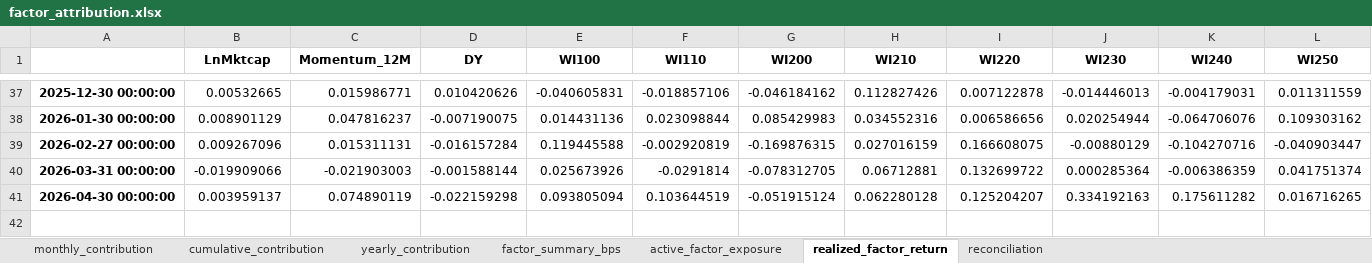
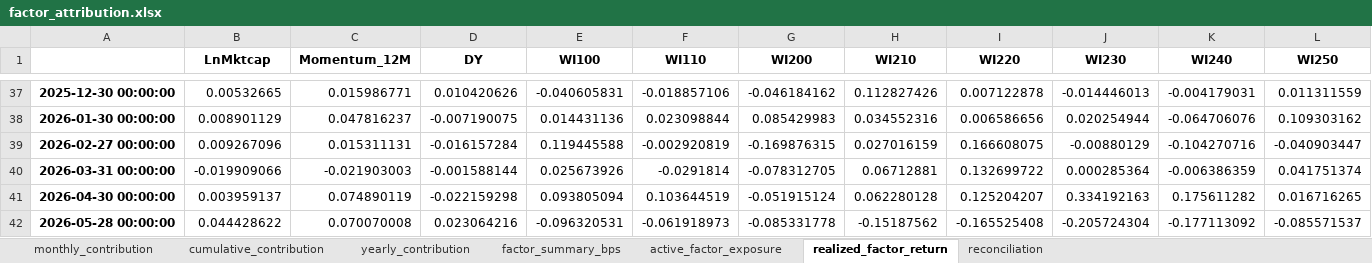
Before and after one commit to bokyoung96/shquants, an Excel workbook: results/emp008_runs/origin_emp008/factor_attribution/factor_attribution.xlsx, sheet realized_factor_return, drawn as a sheet; only a part is shown, gaps mark what is left out; values as stored, in another font and other column widths than the file's, no borders; rows hold the shown columns only; the diff names each change by its address in the sheet, - before the commit and + after, or states it on an @@ line.

```diff
--- a/results/emp008_runs/origin_emp008/factor_attribution/factor_attribution.xlsx (sheet realized_factor_return)
+++ b/results/emp008_runs/origin_emp008/factor_attribution/factor_attribution.xlsx (sheet realized_factor_return)
+row 42: 2026-05-28 00:00:00 | 0.044428622 | 0.070070008 | 0.023064216 | -0.096320531 | -0.061918973 | -0.085331778 | -0.15187562 | -0.165525408 | -0.205724304 | -0.177113092 | -0.085571537
```
Also changed, not shown: sheet monthly_contribution, sheet active_factor_exposure, sheet factor_summary_bps, sheet cumulative_contribution, sheet yearly_contribution, sheet reconciliation, results/emp008_runs/mfbt_vs_origin_emp008/emp008_pair_comparison.xlsx, results/emp008_runs/origin_emp008/comparison/active_weight_sum.xlsx, 20 other files.
